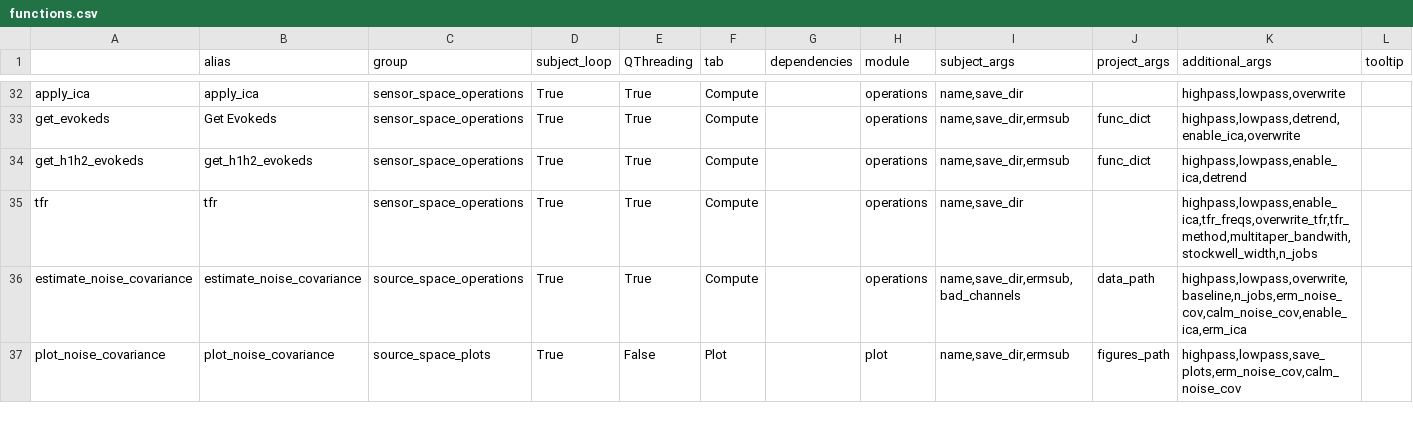
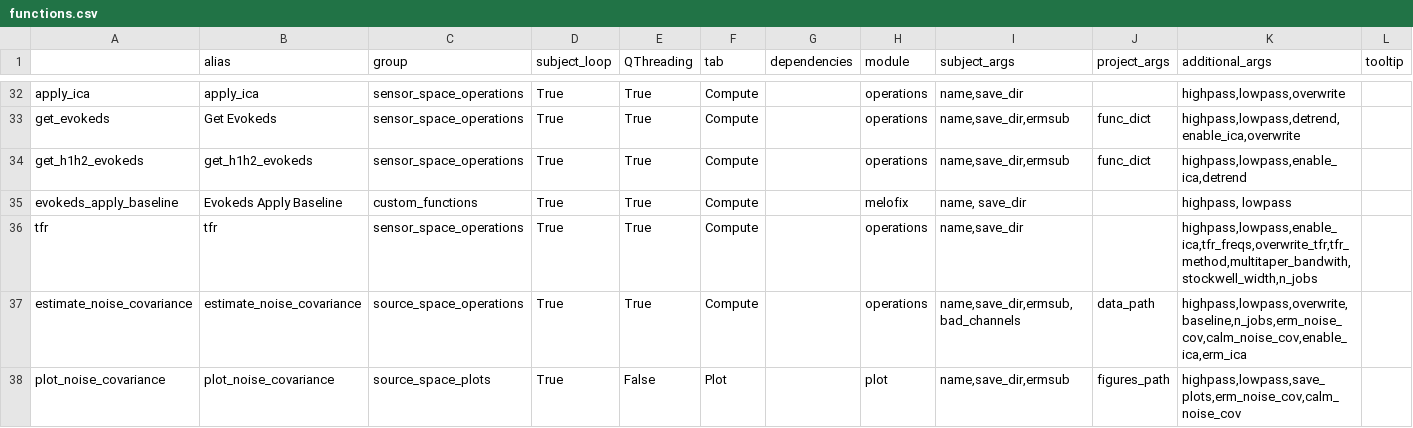
Before and after one commit to marsipu/mne-pipeline-hd, a CSV file: mne-pipeline-hd/resources/functions.csv, drawn as a sheet; only a part is shown, gaps mark what is left out; the diff names each change by its address in the sheet, - before the commit and + after, or states it on an @@ line.

Commit message:
Custom-Function: evoked_apply_baseline CheckTupleGUI fixed

```diff
--- a/mne-pipeline-hd/resources/functions.csv
+++ b/mne-pipeline-hd/resources/functions.csv
+row 35: evokeds_apply_baseline | Evokeds Apply Baseline | custom_functions | True | True | Compute |  | melofix | name, save_dir |  | highpass, lowpass
```
Also changed, not shown: mne-pipeline-hd/resources/parameters.csv, 7 other files.
